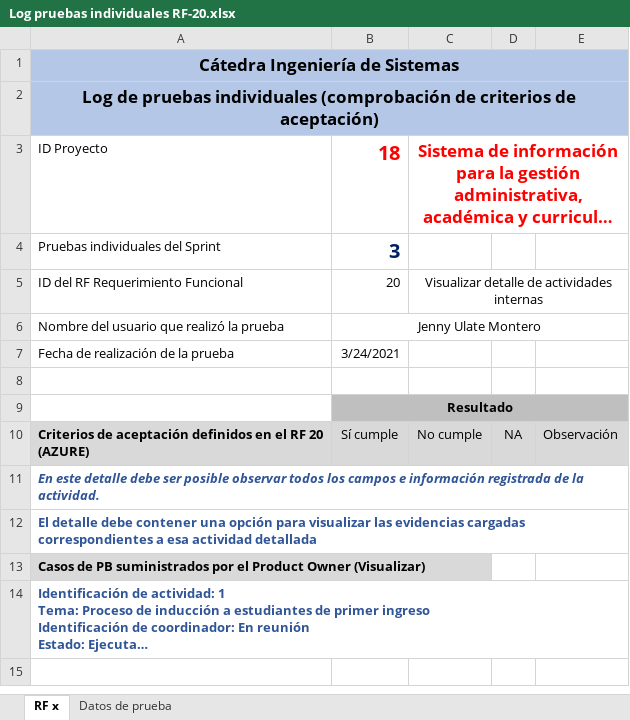
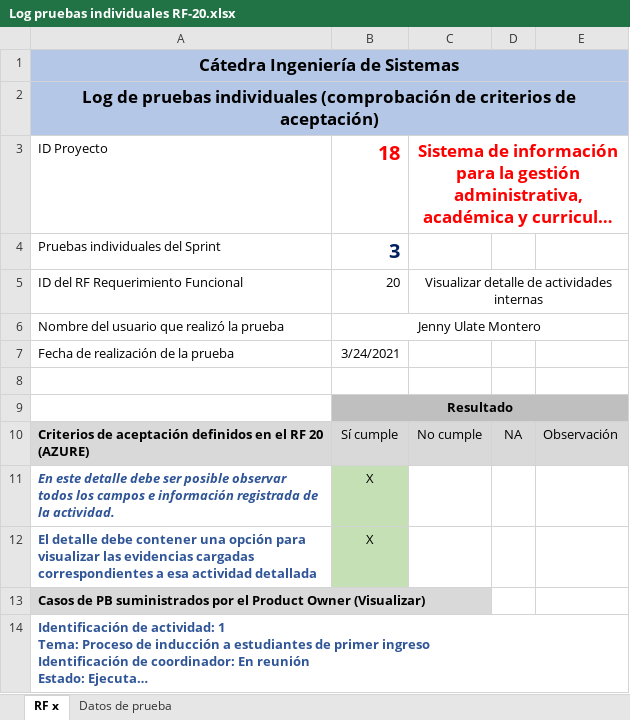
Before and after one commit to foviedog/SIGAB, an Excel workbook: Sprint#3/Pruebas Individuales/Log pruebas individuales RF-20.xlsx, sheet RF x, drawn as a sheet; long unchanged cells end in …; values as stored, in another font and other column widths than the file's, no borders; the diff names each change by its address in the sheet, - before the commit and + after, or states it on an @@ line.

```diff
--- a/Sprint#3/Pruebas Individuales/Log pruebas individuales RF-20.xlsx (sheet RF x)
+++ b/Sprint#3/Pruebas Individuales/Log pruebas individuales RF-20.xlsx (sheet RF x)
-B11:B12: (empty)
+B11:B12: X
-B11:B12 fill: none
+B11:B12 fill: #C5E0B4
```
Also changed, not shown: Sprint#3/Pruebas Individuales/Log pruebas individuales RF-19.xlsx, Sprint#3/Pruebas Individuales/Log pruebas individuales RF-26.xlsx.
